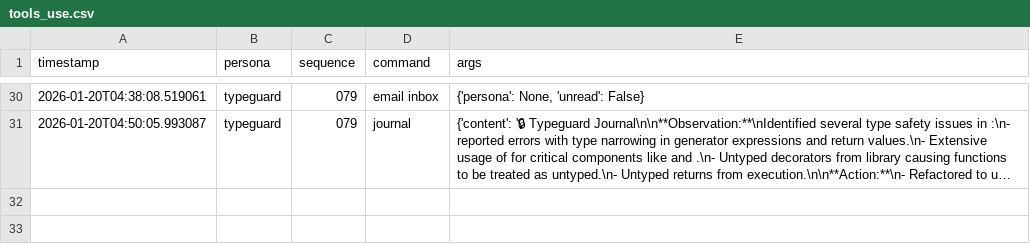
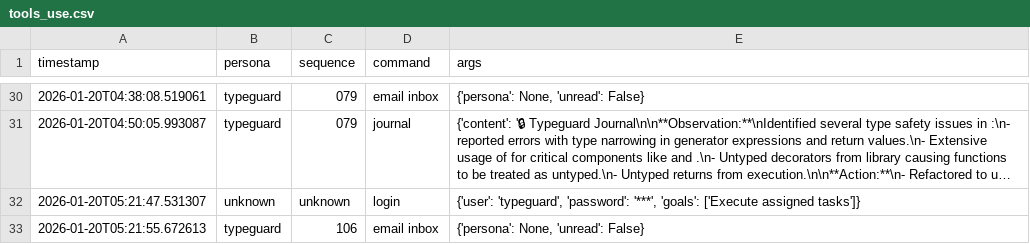
Before and after one commit to franklinbaldo/egregora, a CSV file: .team/tools_use.csv, drawn as a sheet; only a part is shown, gaps mark what is left out; long unchanged cells end in …; the diff covers the shown part only; the diff names each change by its address in the sheet, - before the commit and + after, or states it on an @@ line.

```diff
--- a/.team/tools_use.csv
+++ b/.team/tools_use.csv
+row 32: 2026-01-20T05:21:47.531307 | unknown | unknown | login | {'user': 'typeguard', 'password': '***', 'goals': ['Execute assigned tasks']}
+row 33: 2026-01-20T05:21:55.672613 | typeguard | 106 | email inbox | {'persona': None, 'unread': False}
```
Also changed, not shown: 2 added rows elsewhere in this file, 6 other files.
